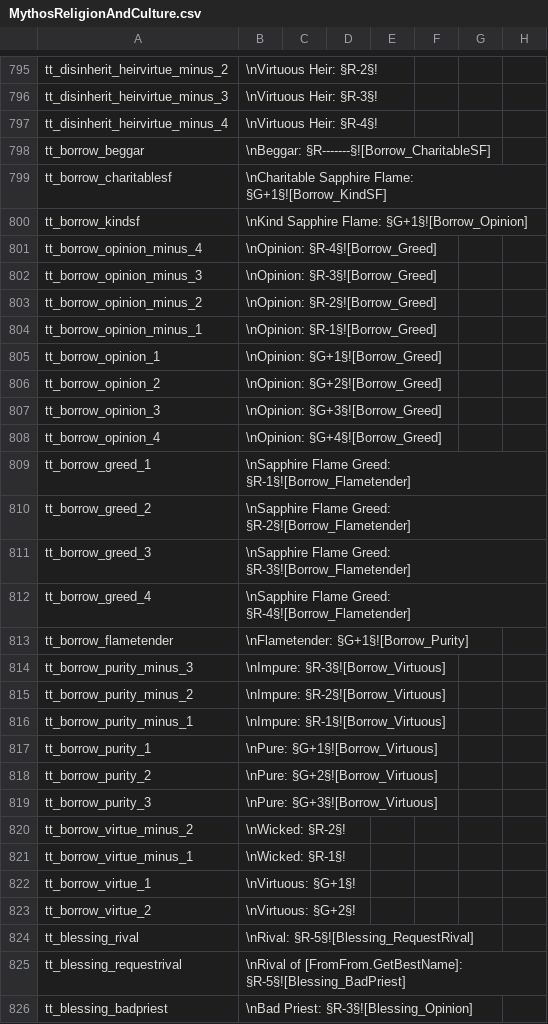
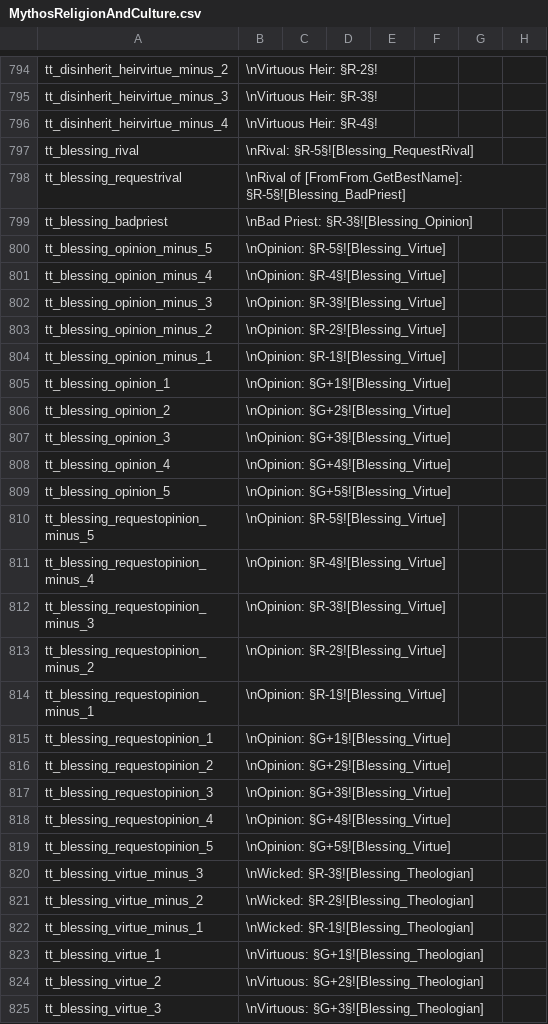
Before and after one commit to Leekoo/Mythos2, a CSV file: Mythos2/localisation/MythosReligionAndCulture.csv, drawn as a sheet; only a part is shown, gaps mark what is left out; the shorter side is filled out with more unchanged rows; removed rows and columns are numbered as before the commit, all else as after; rows hold the shown columns only; the diff covers the shown part only; the diff names each change by its address in the sheet, - before the commit and + after, or states it on an @@ line.

```diff
--- a/Mythos2/localisation/MythosReligionAndCulture.csv
+++ b/Mythos2/localisation/MythosReligionAndCulture.csv
-row 798: tt_borrow_beggar | \nBeggar: §R-------§![Borrow_CharitableSF]
-row 799: tt_borrow_charitablesf | \nCharitable Sapphire Flame: §G+1§![Borrow_KindSF]
-row 800: tt_borrow_kindsf | \nKind Sapphire Flame: §G+1§![Borrow_Opinion]
-row 801: tt_borrow_opinion_minus_4 | \nOpinion: §R-4§![Borrow_Greed]
-row 802: tt_borrow_opinion_minus_3 | \nOpinion: §R-3§![Borrow_Greed]
-row 803: tt_borrow_opinion_minus_2 | \nOpinion: §R-2§![Borrow_Greed]
-row 804: tt_borrow_opinion_minus_1 | \nOpinion: §R-1§![Borrow_Greed]
-row 805: tt_borrow_opinion_1 | \nOpinion: §G+1§![Borrow_Greed]
-row 806: tt_borrow_opinion_2 | \nOpinion: §G+2§![Borrow_Greed]
-row 807: tt_borrow_opinion_3 | \nOpinion: §G+3§![Borrow_Greed]
-row 808: tt_borrow_opinion_4 | \nOpinion: §G+4§![Borrow_Greed]
-row 809: tt_borrow_greed_1 | \nSapphire Flame Greed: §R-1§![Borrow_Flametender]
-row 810: tt_borrow_greed_2 | \nSapphire Flame Greed: §R-2§![Borrow_Flametender]
-row 811: tt_borrow_greed_3 | \nSapphire Flame Greed: §R-3§![Borrow_Flametender]
-row 812: tt_borrow_greed_4 | \nSapphire Flame Greed: §R-4§![Borrow_Flametender]
-row 813: tt_borrow_flametender | \nFlametender: §G+1§![Borrow_Purity]
-row 814: tt_borrow_purity_minus_3 | \nImpure: §R-3§![Borrow_Virtuous]
-row 815: tt_borrow_purity_minus_2 | \nImpure: §R-2§![Borrow_Virtuous]
-row 816: tt_borrow_purity_minus_1 | \nImpure: §R-1§![Borrow_Virtuous]
-row 817: tt_borrow_purity_1 | \nPure: §G+1§![Borrow_Virtuous]
-row 818: tt_borrow_purity_2 | \nPure: §G+2§![Borrow_Virtuous]
-row 819: tt_borrow_purity_3 | \nPure: §G+3§![Borrow_Virtuous]
-row 820: tt_borrow_virtue_minus_2 | \nWicked: §R-2§!
-row 821: tt_borrow_virtue_minus_1 | \nWicked: §R-1§!
-row 822: tt_borrow_virtue_1 | \nVirtuous: §G+1§!
-row 823: tt_borrow_virtue_2 | \nVirtuous: §G+2§!
```
Also changed, not shown: 3 added rows, 1 removed row and 2 edited cells elsewhere in this file, 4 other files.
